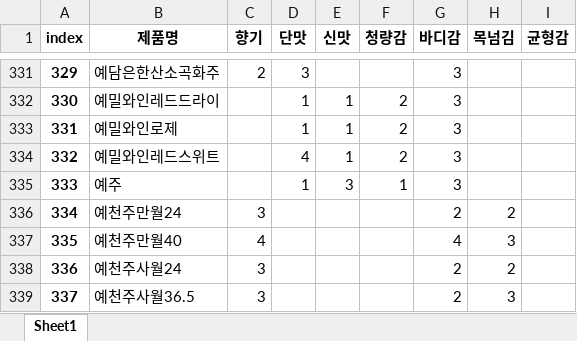
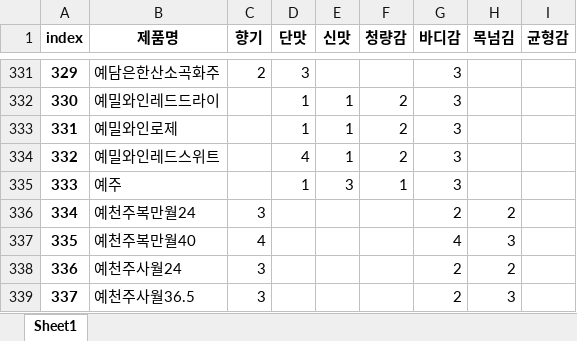
Before and after one commit to learning-human/traditional-liquor-RS, an Excel workbook: Naver_Liquor_Wiki/naver_wiki_total.xlsx, sheet Sheet1, drawn as a sheet; only a part is shown, gaps mark what is left out; values as stored, in another font and other column widths than the file's, no borders; the diff names each change by its address in the sheet, - before the commit and + after, or states it on an @@ line.

Commit message:
FEAT : create 'naver_wiki_product_ver1.xlsx', update 'naver_wiki_total.xlsx'

```diff
--- a/Naver_Liquor_Wiki/naver_wiki_total.xlsx (sheet Sheet1)
+++ b/Naver_Liquor_Wiki/naver_wiki_total.xlsx (sheet Sheet1)
-B336 (제품명): 예천주만월24
+B336 (제품명): 예천주복만월24
-B337 (제품명): 예천주만월40
+B337 (제품명): 예천주복만월40
```
Also changed, not shown: 1 other file.
